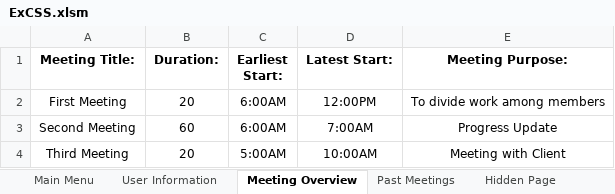
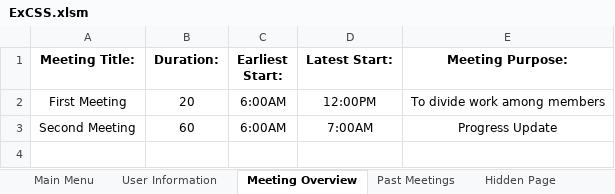
Before and after one commit to SaifA21/ExCSS, an Excel workbook: ExCSS.xlsm, sheet Meeting Overview, drawn as a sheet; values as stored, in another font and other column widths than the file's, no borders; the diff names each change by its address in the sheet, - before the commit and + after, or states it on an @@ line.

```diff
--- a/ExCSS.xlsm (sheet Meeting Overview)
+++ b/ExCSS.xlsm (sheet Meeting Overview)
-row 4: Third Meeting | 20 | 5:00AM | 10:00AM | Meeting with Client
```
Also changed, not shown: sheet Past Meetings, sheet User Information, charts or pictures.
